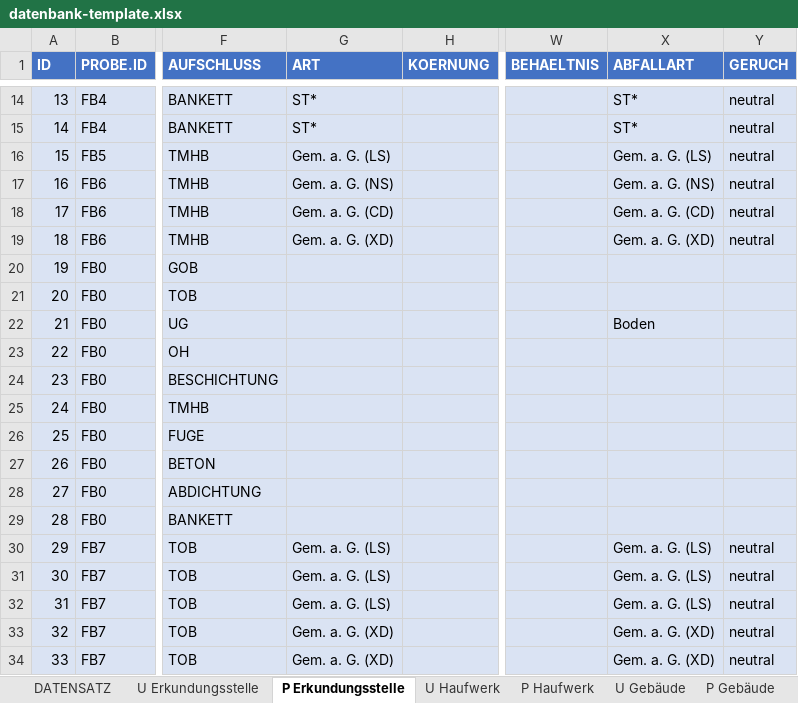
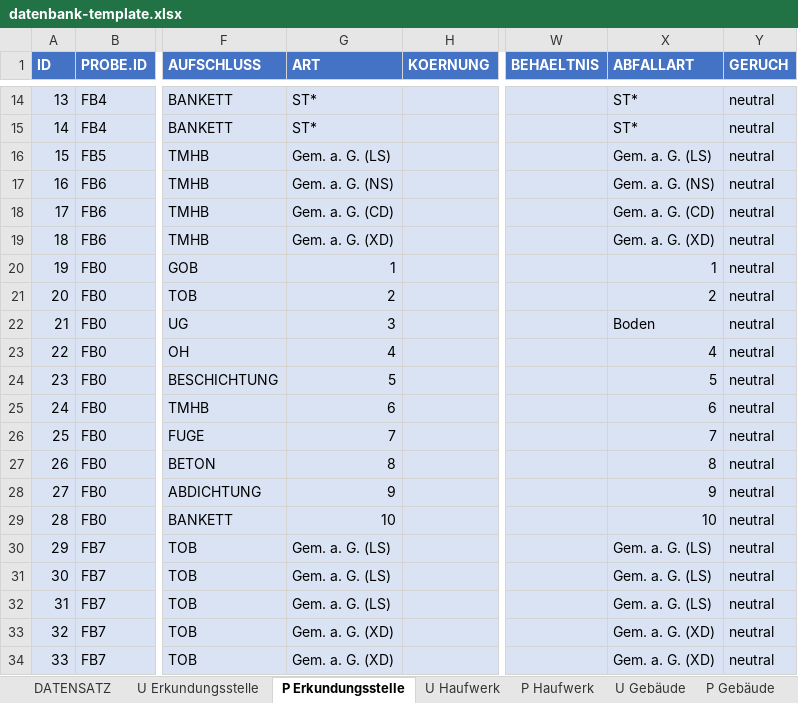
Before and after one commit to mkuenzl/sbt-generator, an Excel workbook: resources/datenbank-template.xlsx, sheet P Erkundungsstelle, drawn as a sheet; only a part is shown, gaps mark what is left out; values as stored, in another font and other column widths than the file's, no borders; table styles not drawn; the diff covers the shown part only; the diff names each change by its address in the sheet, - before the commit and + after, or states it on an @@ line.

```diff
--- a/resources/datenbank-template.xlsx (sheet P Erkundungsstelle)
+++ b/resources/datenbank-template.xlsx (sheet P Erkundungsstelle)
-G20 (ART): (empty)
+G20 (ART): 1
-X20 (ABFALLART): (empty)
+X20 (ABFALLART): 1
-Y20:Y29 (GERUCH): (empty)
+Y20:Y29 (GERUCH): neutral
-G21 (ART): (empty)
+G21 (ART): 2
-X21 (ABFALLART): (empty)
+X21 (ABFALLART): 2
-G22 (ART): (empty)
+G22 (ART): 3
-G23 (ART): (empty)
+G23 (ART): 4
-X23 (ABFALLART): (empty)
+X23 (ABFALLART): 4
-G24 (ART): (empty)
+G24 (ART): 5
-X24 (ABFALLART): (empty)
+X24 (ABFALLART): 5
-G25 (ART): (empty)
+G25 (ART): 6
-X25 (ABFALLART): (empty)
+X25 (ABFALLART): 6
-G26 (ART): (empty)
+G26 (ART): 7
-X26 (ABFALLART): (empty)
+X26 (ABFALLART): 7
-G27 (ART): (empty)
+G27 (ART): 8
-X27 (ABFALLART): (empty)
+X27 (ABFALLART): 8
-G28 (ART): (empty)
+G28 (ART): 9
-X28 (ABFALLART): (empty)
+X28 (ABFALLART): 9
-G29 (ART): (empty)
+G29 (ART): 10
-X29 (ABFALLART): (empty)
+X29 (ABFALLART): 10
```
Also changed, not shown: 19 edited cells elsewhere in this sheet, 12 other files.
